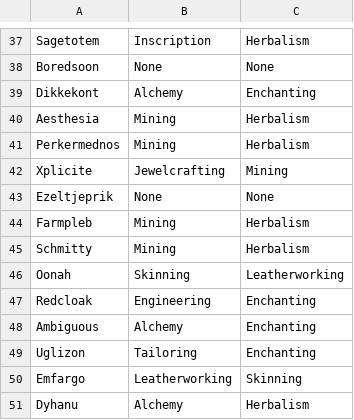
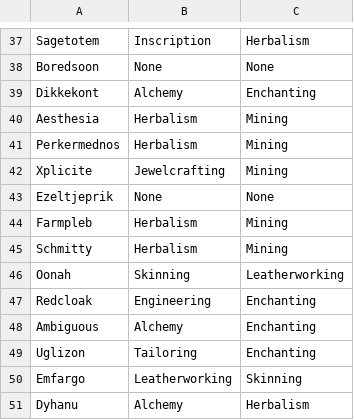
Before and after one commit to MyazakiKarazhan/Phased, a CSV file: guild_profs.csv, drawn as a sheet; only a part is shown, gaps mark what is left out; the diff covers the shown part only.

```diff
--- a/guild_profs.csv
+++ b/guild_profs.csv
@@ -39,8 +39,8 @@ Boredsoon, None, None
 Dikkekont, Alchemy, Enchanting
-Aesthesia, Mining, Herbalism
-Perkermednos, Mining, Herbalism
+Aesthesia, Herbalism, Mining
+Perkermednos, Herbalism, Mining
 Xplicite, Jewelcrafting, Mining
 Ezeltjeprik, None, None
-Farmpleb, Mining, Herbalism
-Schmitty, Mining, Herbalism
+Farmpleb, Herbalism, Mining
+Schmitty, Herbalism, Mining
 Oonah, Skinning, Leatherworking
```
Also changed, not shown: 18 edited cells elsewhere in this file.
